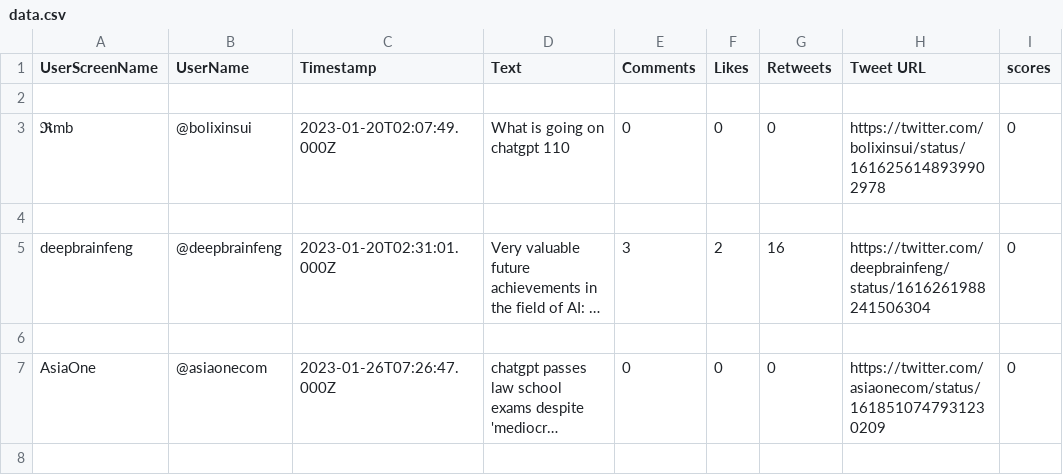
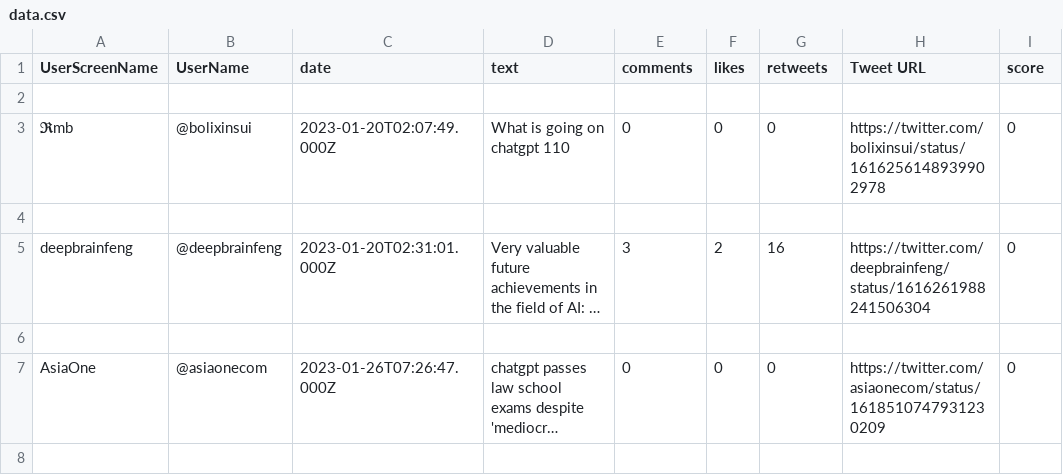
Before and after one commit to ZhaoPeiduo/AIChallenge, a CSV file: outputs/data.csv, drawn as a sheet; only a part is shown; long unchanged cells end in ….

Commit message:
changes to data.csv

```diff
--- a/outputs/data.csv
+++ b/outputs/data.csv
@@ -1,2 +1,2 @@
-UserScreenName,UserName,Timestamp,Text,Comments,Likes,Retweets,Tweet URL,scores
+UserScreenName,UserName,date,text,comments,likes,retweets,Tweet URL,score
 
```
